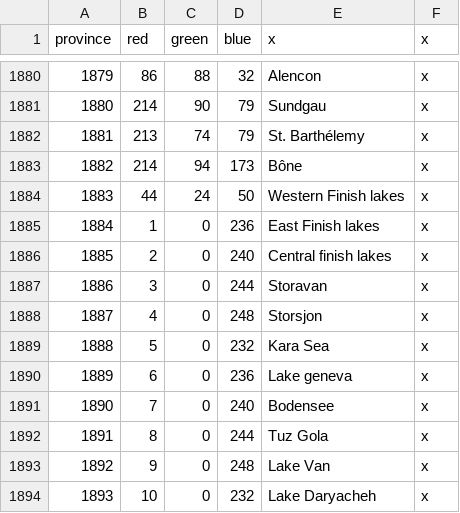
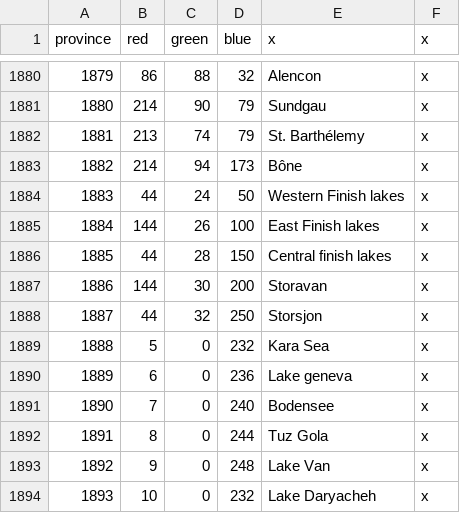
Before and after one commit to KArantukki/ImperiumUniversalis-2.0, a CSV file: map/definition.csv, drawn as a sheet; only a part is shown, gaps mark what is left out.

```diff
--- a/map/definition.csv
+++ b/map/definition.csv
@@ -1884,6 +1884,6 @@ province;red;green;blue;x;x
 1883;44;24;50;Western Finish lakes;x
-1884;1;0;236;East Finish lakes;x
-1885;2;0;240;Central finish lakes;x
-1886;3;0;244;Storavan;x
-1887;4;0;248;Storsjon;x
+1884;144;26;100;East Finish lakes;x
+1885;44;28;150;Central finish lakes;x
+1886;144;30;200;Storavan;x
+1887;44;32;250;Storsjon;x
 1888;5;0;232;Kara Sea;x
```
Also changed, not shown: 1 other file.
